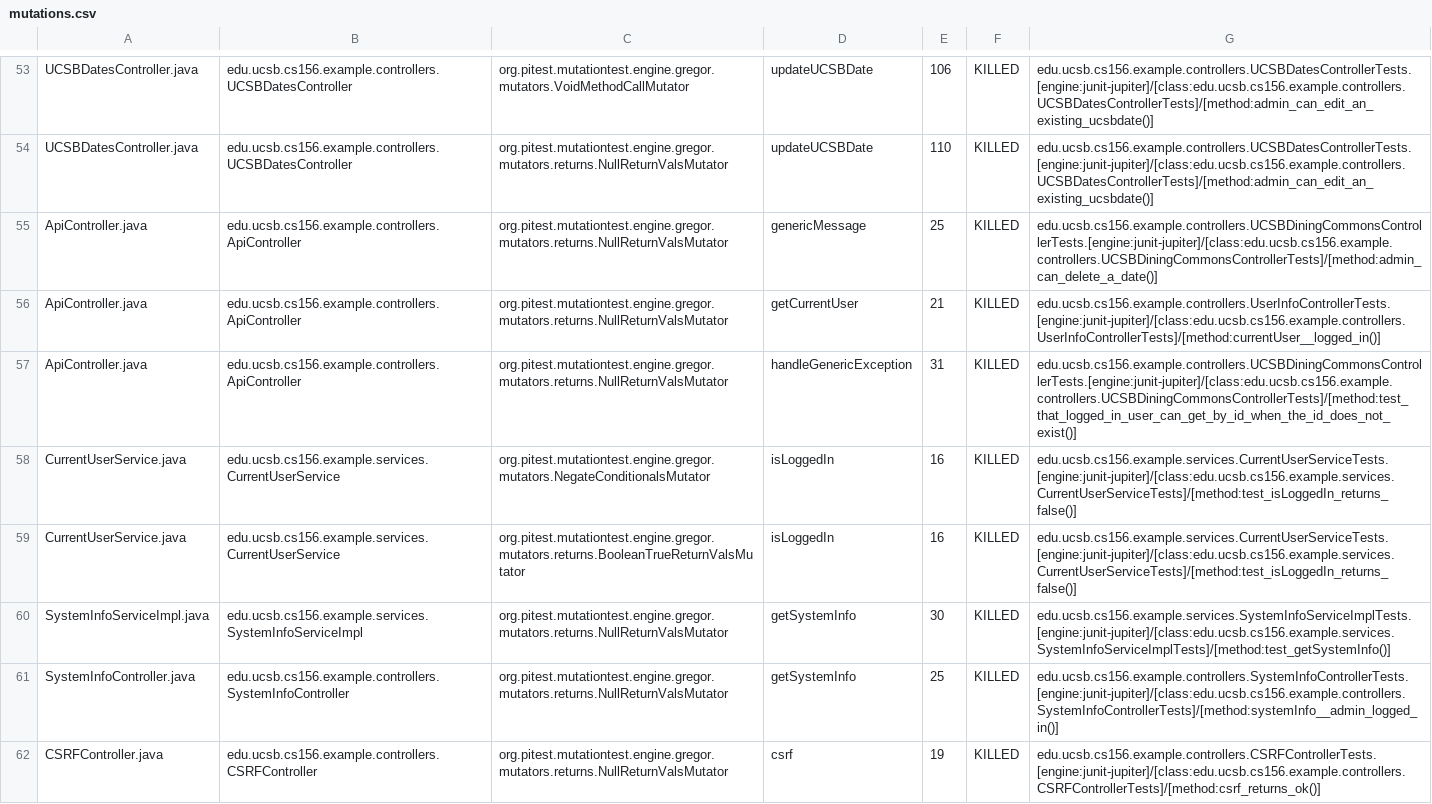
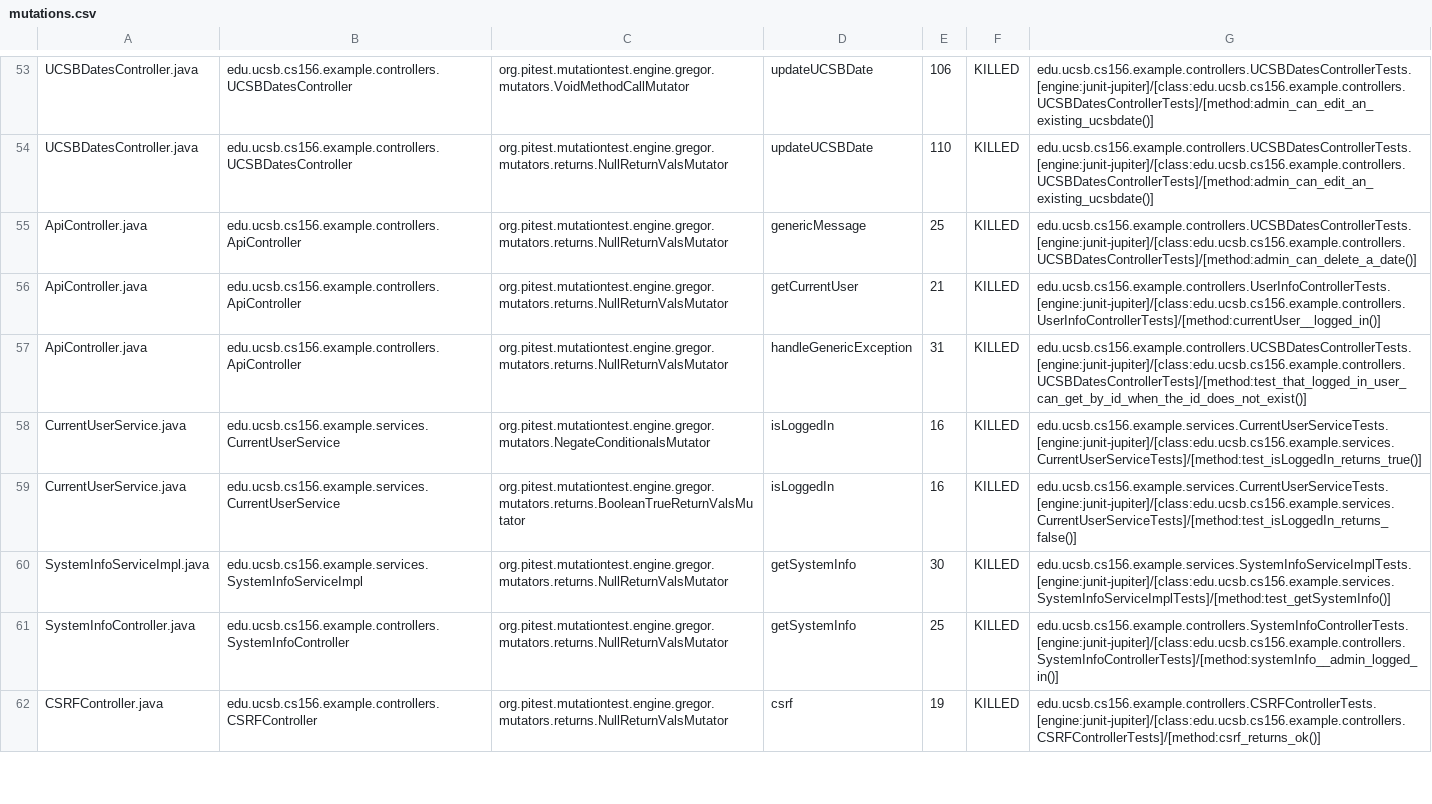
Before and after one commit to ucsb-cs156-s24/team02-s24-4pm-4, a CSV file: prs/51/pitest/mutations.csv, drawn as a sheet; only a part is shown, gaps mark what is left out.

Commit message:
Deploying to gh-pages from @ ucsb-cs156-s24/team02-s24-4pm-4@e4afefb1e76db8eb81435ed4e4f0fc7f75f108ba 🚀

```diff
--- a/prs/51/pitest/mutations.csv
+++ b/prs/51/pitest/mutations.csv
@@ -54,6 +54,6 @@ UCSBDatesController.java,edu.ucsb.cs156.example.controllers.UCSBDatesController,
 UCSBDatesController.java,edu.ucsb.cs156.example.controllers.UCSBDatesController,org.pitest.mutationtest.engine.gregor.mutators.returns.NullReturnValsMutator,updateUCSBDate,110,KILLED,edu.ucsb.cs156.example.controllers.UCSBDatesControllerTests.[engine:junit-jupiter]/[class:edu.ucsb.cs156.example.controllers.UCSBDatesControllerTests]/[method:admin_can_edit_an_existing_ucsbdate()]
-ApiController.java,edu.ucsb.cs156.example.controllers.ApiController,org.pitest.mutationtest.engine.gregor.mutators.returns.NullReturnValsMutator,genericMessage,25,KILLED,edu.ucsb.cs156.example.controllers.UCSBDiningCommonsControllerTests.[engine:junit-jupiter]/[class:edu.ucsb.cs156.example.controllers.UCSBDiningCommonsControllerTests]/[method:admin_can_delete_a_date()]
+ApiController.java,edu.ucsb.cs156.example.controllers.ApiController,org.pitest.mutationtest.engine.gregor.mutators.returns.NullReturnValsMutator,genericMessage,25,KILLED,edu.ucsb.cs156.example.controllers.UCSBDatesControllerTests.[engine:junit-jupiter]/[class:edu.ucsb.cs156.example.controllers.UCSBDatesControllerTests]/[method:admin_can_delete_a_date()]
 ApiController.java,edu.ucsb.cs156.example.controllers.ApiController,org.pitest.mutationtest.engine.gregor.mutators.returns.NullReturnValsMutator,getCurrentUser,21,KILLED,edu.ucsb.cs156.example.controllers.UserInfoControllerTests.[engine:junit-jupiter]/[class:edu.ucsb.cs156.example.controllers.UserInfoControllerTests]/[method:currentUser__logged_in()]
-ApiController.java,edu.ucsb.cs156.example.controllers.ApiController,org.pitest.mutationtest.engine.gregor.mutators.returns.NullReturnValsMutator,handleGenericException,31,KILLED,edu.ucsb.cs156.example.controllers.UCSBDiningCommonsControllerTests.[engine:junit-jupiter]/[class:edu.ucsb.cs156.example.controllers.UCSBDiningCommonsControllerTests]/[method:test_that_logged_in_user_can_get_by_id_when_the_id_does_not_exist()]
-CurrentUserService.java,edu.ucsb.cs156.example.services.CurrentUserService,org.pitest.mutationtest.engine.gregor.mutators.NegateConditionalsMutator,isLoggedIn,16,KILLED,edu.ucsb.cs156.example.services.CurrentUserServiceTests.[engine:junit-jupiter]/[class:edu.ucsb.cs156.example.services.CurrentUserServiceTests]/[method:test_isLoggedIn_returns_false()]
+ApiController.java,edu.ucsb.cs156.example.controllers.ApiController,org.pitest.mutationtest.engine.gregor.mutators.returns.NullReturnValsMutator,handleGenericException,31,KILLED,edu.ucsb.cs156.example.controllers.UCSBDatesControllerTests.[engine:junit-jupiter]/[class:edu.ucsb.cs156.example.controllers.UCSBDatesControllerTests]/[method:test_that_logged_in_user_can_get_by_id_when_the_id_does_not_exist()]
+CurrentUserService.java,edu.ucsb.cs156.example.services.CurrentUserService,org.pitest.mutationtest.engine.gregor.mutators.NegateConditionalsMutator,isLoggedIn,16,KILLED,edu.ucsb.cs156.example.services.CurrentUserServiceTests.[engine:junit-jupiter]/[class:edu.ucsb.cs156.example.services.CurrentUserServiceTests]/[method:test_isLoggedIn_returns_true()]
 CurrentUserService.java,edu.ucsb.cs156.example.services.CurrentUserService,org.pitest.mutationtest.engine.gregor.mutators.returns.BooleanTrueReturnValsMutator,isLoggedIn,16,KILLED,edu.ucsb.cs156.example.services.CurrentUserServiceTests.[engine:junit-jupiter]/[class:edu.ucsb.cs156.example.services.CurrentUserServiceTests]/[method:test_isLoggedIn_returns_false()]
```
Also changed, not shown: 12 other files.
